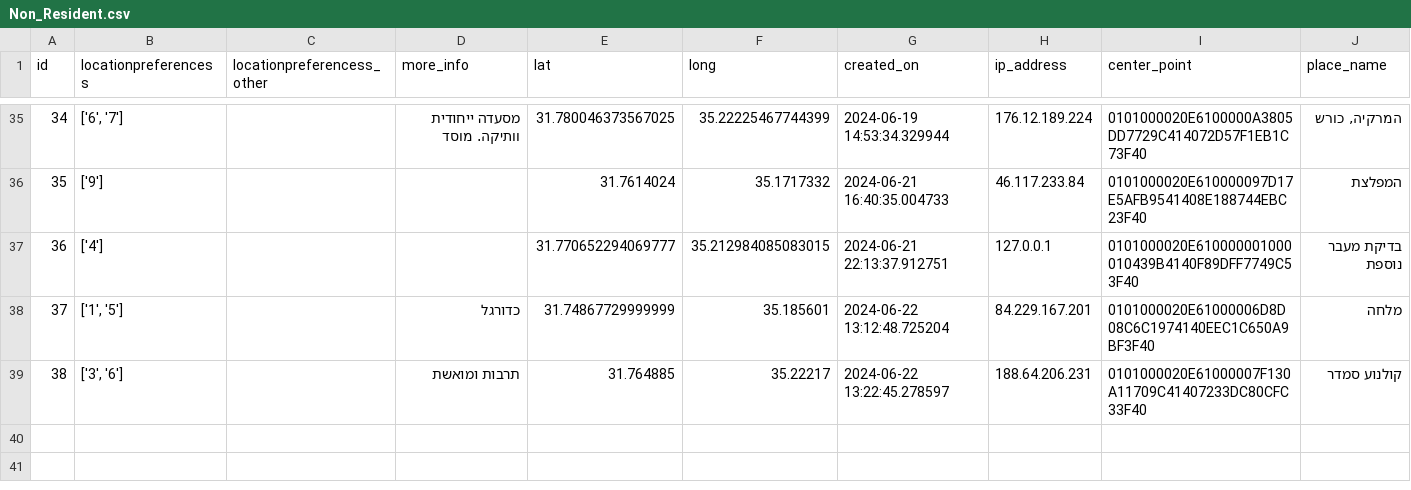
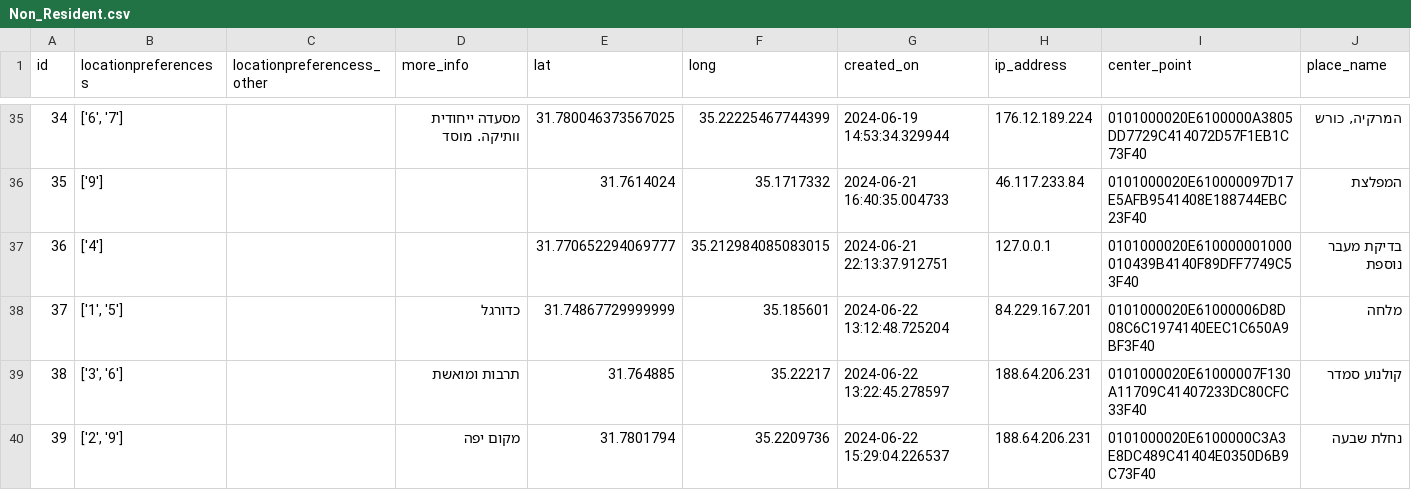
Before and after one commit to eyalc89/JRPreservation, a CSV file: Non_Resident.csv, drawn as a sheet; only a part is shown, gaps mark what is left out.

Commit message:
Add CSV file

```diff
--- a/Non_Resident.csv
+++ b/Non_Resident.csv
@@ -39 +39,2 @@ id,locationpreferencess,locationpreferencess_other,more_info,lat,long,created_on
 38,"['3', '6']",,תרבות ומואשת,31.764885,35.22217,2024-06-22 13:22:45.278597,188.64.206.231,0101000020E61000007F130A11709C41407233DC80CFC33F40,קולנוע סמדר
+39,"['2', '9']",,מקום יפה,31.7801794,35.2209736,2024-06-22 15:29:04.226537,188.64.206.231,0101000020E6100000C3A3E8DC489C41404E0350D6B9C73F40,נחלת שבעה
```
